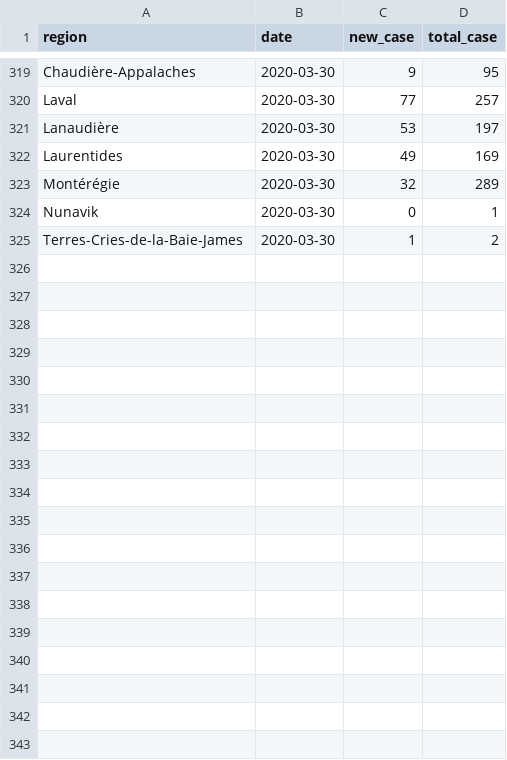
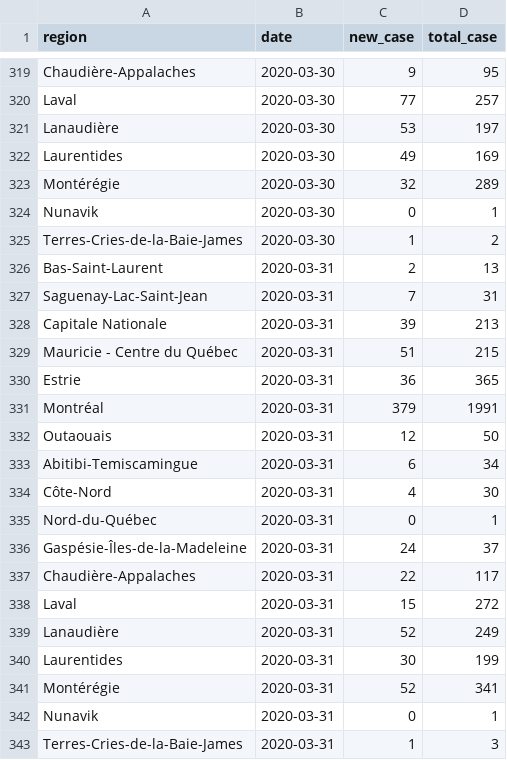
Before and after one commit to pboardman/covid19-data-quebec, a CSV file: csv/region.csv, drawn as a sheet; only a part is shown, gaps mark what is left out.

Commit message:
Data for 2020-03-31

```diff
--- a/csv/region.csv
+++ b/csv/region.csv
@@ -325 +325,19 @@ Nunavik,2020-03-30,0,1
 Terres-Cries-de-la-Baie-James,2020-03-30,1,2
+Bas-Saint-Laurent,2020-03-31,2,13
+Saguenay-Lac-Saint-Jean,2020-03-31,7,31
+Capitale Nationale,2020-03-31,39,213
+Mauricie - Centre du Québec,2020-03-31,51,215
+Estrie,2020-03-31,36,365
+Montréal,2020-03-31,379,1991
+Outaouais,2020-03-31,12,50
+Abitibi-Temiscamingue,2020-03-31,6,34
+Côte-Nord,2020-03-31,4,30
+Nord-du-Québec,2020-03-31,0,1
+Gaspésie-Îles-de-la-Madeleine,2020-03-31,24,37
+Chaudière-Appalaches,2020-03-31,22,117
+Laval,2020-03-31,15,272
+Lanaudière,2020-03-31,52,249
+Laurentides,2020-03-31,30,199
+Montérégie,2020-03-31,52,341
+Nunavik,2020-03-31,0,1
+Terres-Cries-de-la-Baie-James,2020-03-31,1,3
```
Also changed, not shown: csv/total.csv, 3 other files.
